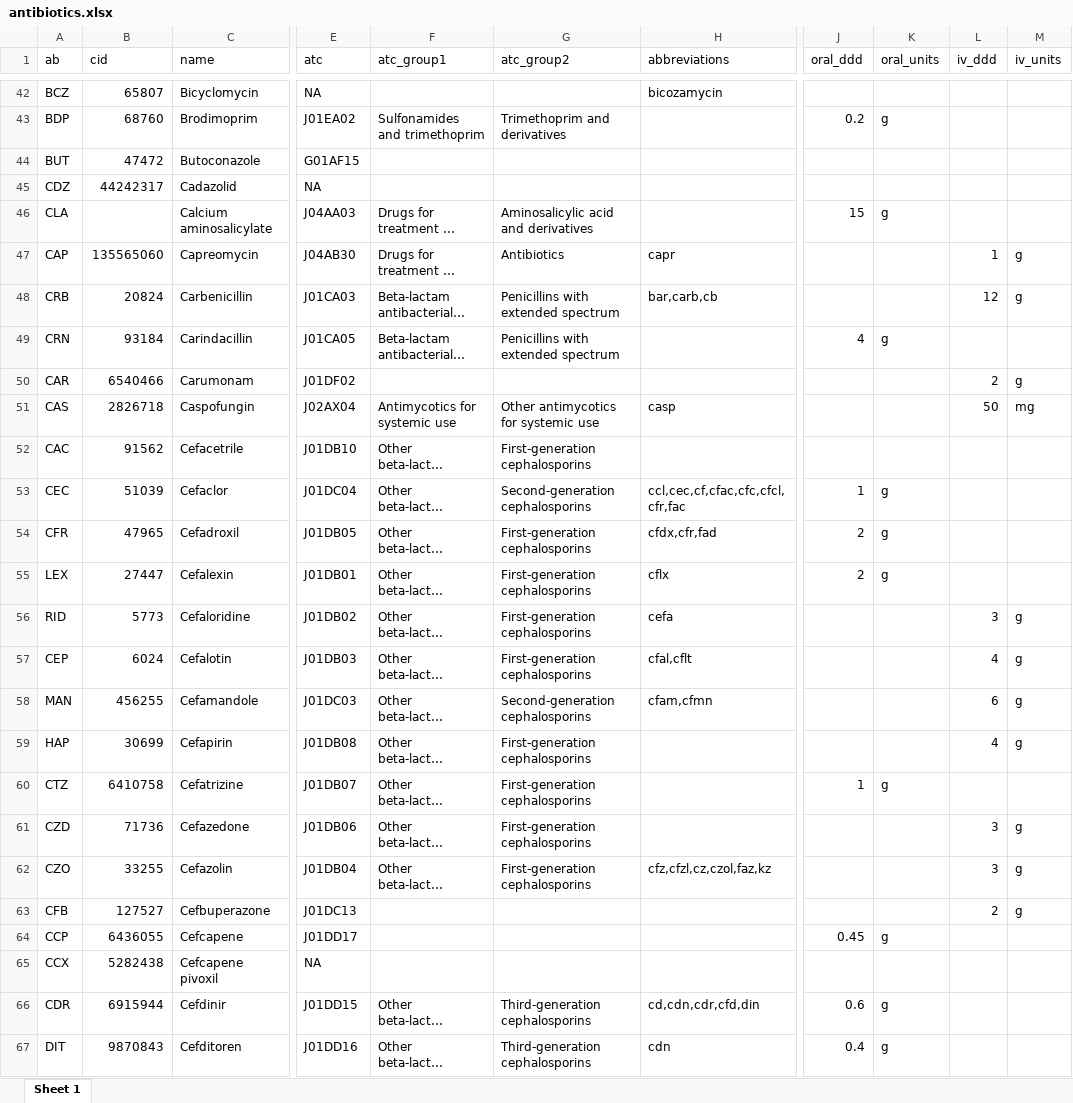
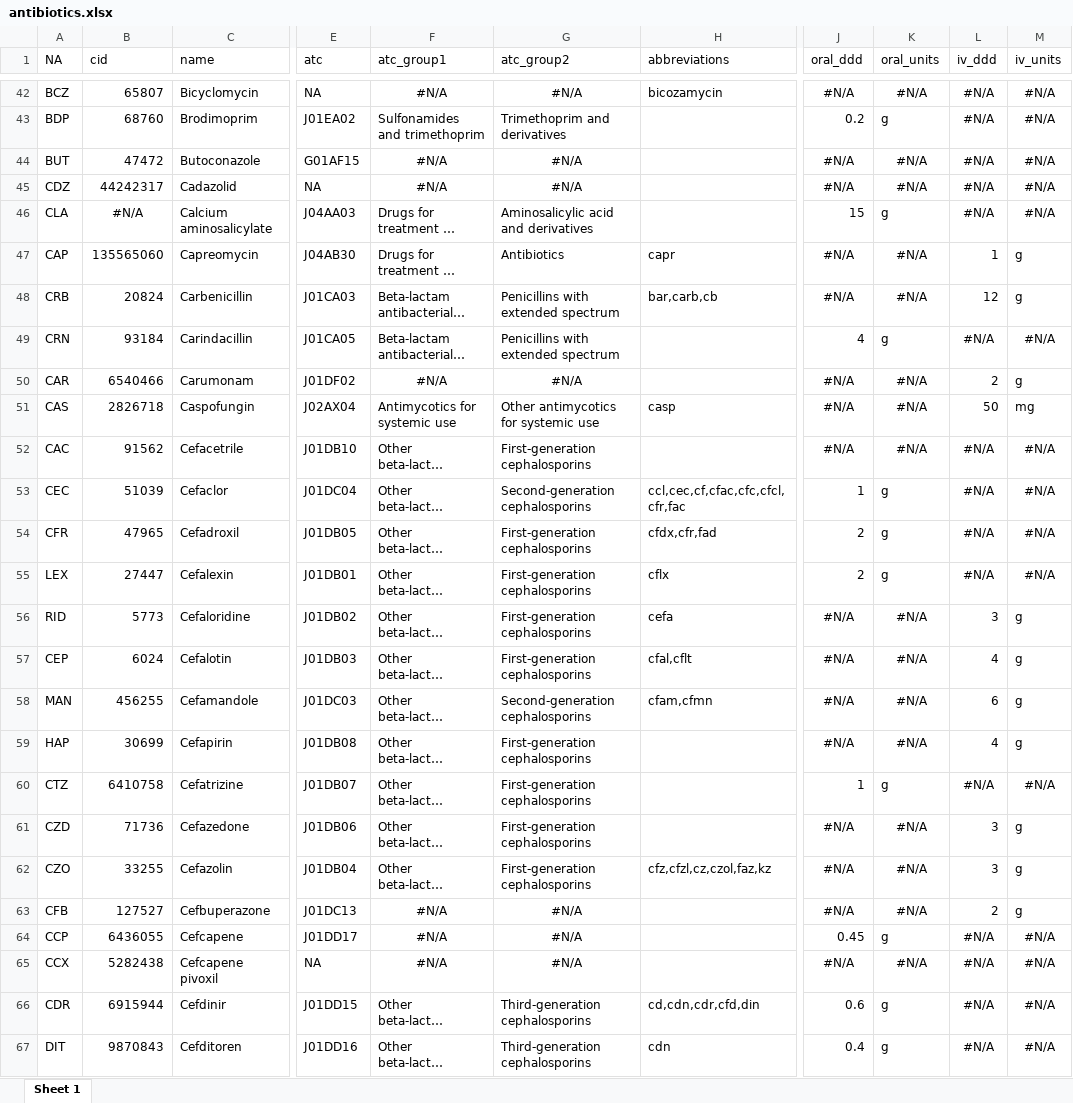
Before and after one commit to msberends/AMR, an Excel workbook: data-raw/antibiotics.xlsx, sheet Sheet 1, drawn as a sheet; only a part is shown, gaps mark what is left out; long unchanged cells end in …; values as stored, in another font and other column widths than the file's, no borders; the diff covers the shown part only; the diff names each change by its address in the sheet, - before the commit and + after, or states it on an @@ line.

```diff
--- a/data-raw/antibiotics.xlsx (sheet Sheet 1)
+++ b/data-raw/antibiotics.xlsx (sheet Sheet 1)
-A1: ab
+A1: NA
-F42 (atc_group1): (empty)
+F42 (atc_group1): #N/A
-G42 (atc_group2): (empty)
+G42 (atc_group2): #N/A
-J42 (oral_ddd): (empty)
+J42 (oral_ddd): #N/A
-K42 (oral_units): (empty)
+K42 (oral_units): #N/A
-L42:L46 (iv_ddd): (empty)
+L42:L46 (iv_ddd): #N/A
-M42:M46 (iv_units): (empty)
+M42:M46 (iv_units): #N/A
-F44:F45 (atc_group1): (empty)
+F44:F45 (atc_group1): #N/A
-G44:G45 (atc_group2): (empty)
+G44:G45 (atc_group2): #N/A
-J44:J45 (oral_ddd): (empty)
+J44:J45 (oral_ddd): #N/A
-K44:K45 (oral_units): (empty)
+K44:K45 (oral_units): #N/A
-B46 (cid): (empty)
+B46 (cid): #N/A
-J47:J48 (oral_ddd): (empty)
+J47:J48 (oral_ddd): #N/A
-K47:K48 (oral_units): (empty)
+K47:K48 (oral_units): #N/A
-L49 (iv_ddd): (empty)
+L49 (iv_ddd): #N/A
-M49 (iv_units): (empty)
+M49 (iv_units): #N/A
-F50 (atc_group1): (empty)
+F50 (atc_group1): #N/A
-G50 (atc_group2): (empty)
+G50 (atc_group2): #N/A
-J50:J52 (oral_ddd): (empty)
+J50:J52 (oral_ddd): #N/A
-K50:K52 (oral_units): (empty)
+K50:K52 (oral_units): #N/A
-L52:L55 (iv_ddd): (empty)
+L52:L55 (iv_ddd): #N/A
-M52:M55 (iv_units): (empty)
+M52:M55 (iv_units): #N/A
-J56:J59 (oral_ddd): (empty)
+J56:J59 (oral_ddd): #N/A
-K56:K59 (oral_units): (empty)
+K56:K59 (oral_units): #N/A
-L60 (iv_ddd): (empty)
+L60 (iv_ddd): #N/A
-M60 (iv_units): (empty)
+M60 (iv_units): #N/A
-J61:J63 (oral_ddd): (empty)
+J61:J63 (oral_ddd): #N/A
-K61:K63 (oral_units): (empty)
+K61:K63 (oral_units): #N/A
-F63:F65 (atc_group1): (empty)
+F63:F65 (atc_group1): #N/A
-G63:G65 (atc_group2): (empty)
+G63:G65 (atc_group2): #N/A
-L64:L67 (iv_ddd): (empty)
+L64:L67 (iv_ddd): #N/A
-M64:M67 (iv_units): (empty)
+M64:M67 (iv_units): #N/A
-J65 (oral_ddd): (empty)
+J65 (oral_ddd): #N/A
-K65 (oral_units): (empty)
+K65 (oral_units): #N/A
```
Also changed, not shown: 1670 edited cells elsewhere in this sheet, 51 other files.
